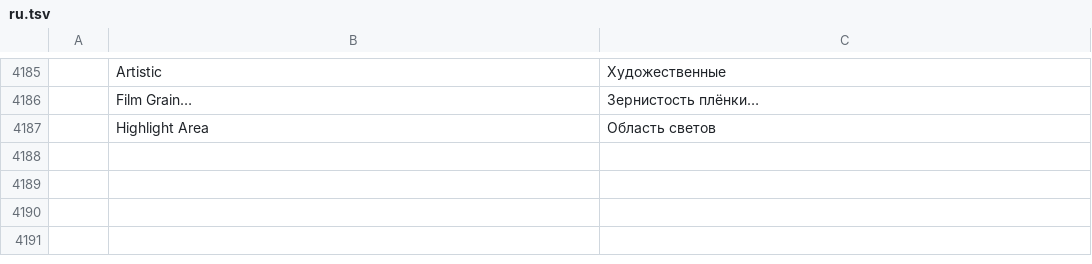
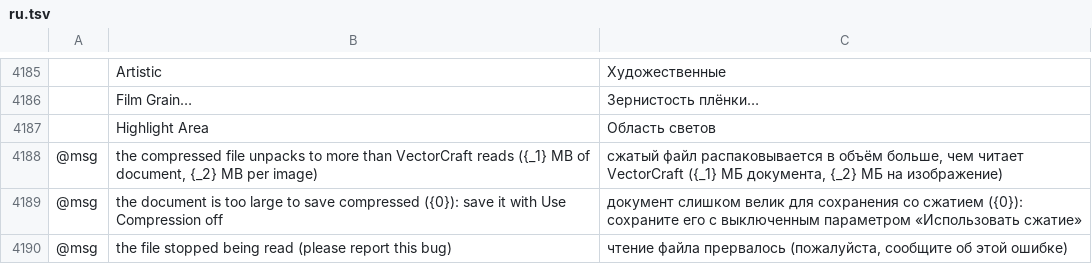
Before and after one commit to 00xJS/vectorcraft, a TSV file: crates/ui-egui/src/i18n/ru.tsv, drawn as a sheet; only a part is shown, gaps mark what is left out; the diff names each change by its address in the sheet, - before the commit and + after, or states it on an @@ line.

```diff
--- a/crates/ui-egui/src/i18n/ru.tsv
+++ b/crates/ui-egui/src/i18n/ru.tsv
+row 4188: @msg | the compressed file unpacks to more than VectorCraft reads ({_1} MB of document, {_2} MB per image) | сжатый файл распаковывается в объём больше, чем читает VectorCraft ({_1} МБ документа, {_2} МБ на изображение)
+row 4189: @msg | the document is too large to save compressed ({0}): save it with Use Compression off | документ слишком велик для сохранения со сжатием ({0}): сохраните его с выключенным параметром «Использовать сжатие»
+row 4190: @msg | the file stopped being read (please report this bug) | чтение файла прервалось (пожалуйста, сообщите об этой ошибке)
```
Also changed, not shown: crates/ui-egui/src/i18n/de.tsv, crates/ui-egui/src/i18n/fr.tsv, 26 other files.
